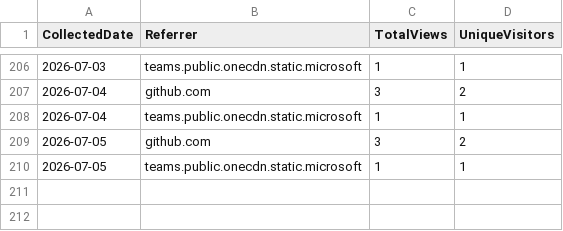
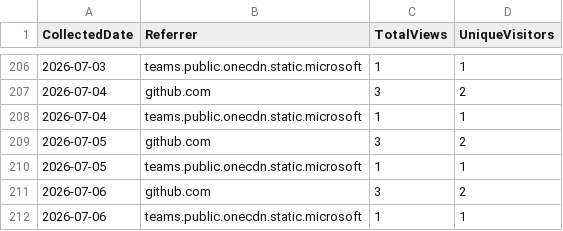
Before and after one commit to ZacharyLuz/Get-AzAIModelAvailability, a CSV file: data/referrers.csv, drawn as a sheet; only a part is shown, gaps mark what is left out; the diff names each change by its address in the sheet, - before the commit and + after, or states it on an @@ line.

```diff
--- a/data/referrers.csv
+++ b/data/referrers.csv
+row 211: 2026-07-06 | github.com | 3 | 2
+row 212: 2026-07-06 | teams.public.onecdn.static.microsoft | 1 | 1
```
Also changed, not shown: data/paths.csv, data/release-downloads.csv, 3 other files.
